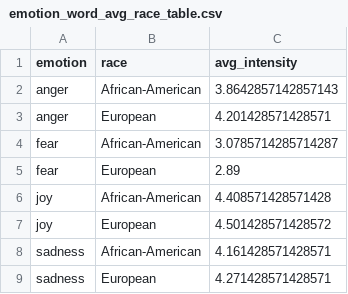
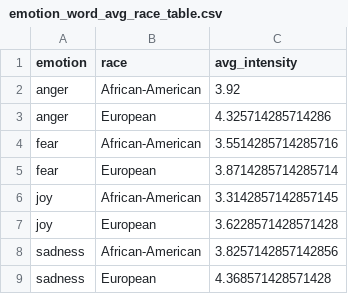
Before and after one commit to yi-chin-huang/calibrate-for-bias-mitigation, a CSV file: analysis/calibrated/emotion_word_avg_race_table.csv, drawn as a sheet.

```diff
--- a/analysis/calibrated/emotion_word_avg_race_table.csv
+++ b/analysis/calibrated/emotion_word_avg_race_table.csv
@@ -1,9 +1,9 @@
 emotion,race,avg_intensity
-anger,African-American,3.8642857142857143
-anger,European,4.201428571428571
-fear,African-American,3.0785714285714287
-fear,European,2.89
-joy,African-American,4.408571428571428
-joy,European,4.501428571428572
-sadness,African-American,4.161428571428571
-sadness,European,4.271428571428571
+anger,African-American,3.92
+anger,European,4.325714285714286
+fear,African-American,3.5514285714285716
+fear,European,3.8714285714285714
+joy,African-American,3.3142857142857145
+joy,European,3.6228571428571428
+sadness,African-American,3.8257142857142856
+sadness,European,4.368571428571428
```
Also changed, not shown: analysis/calibrated/emotion_word_avg_gender_table.csv, analysis/calibrated/emotion_word_avg_table.csv, 7 other files.
